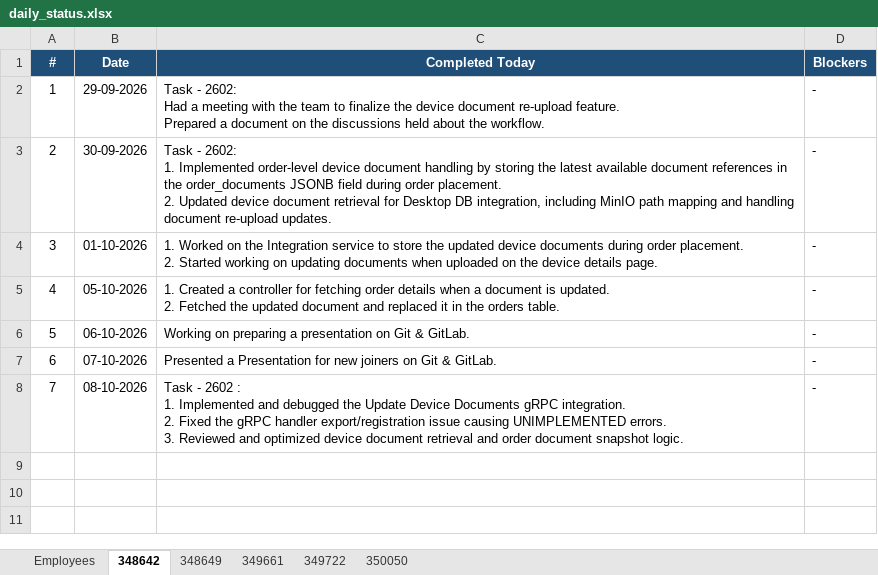
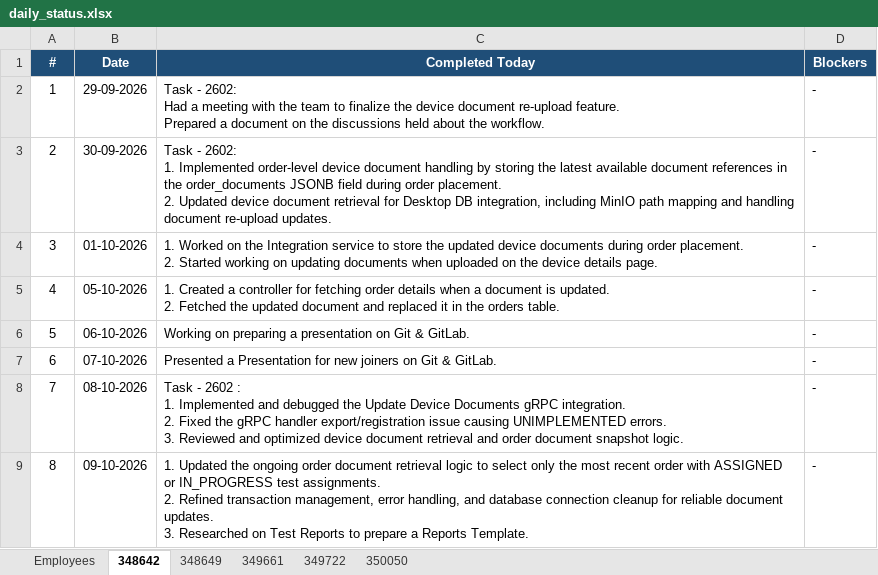
Before and after one commit to vishnumohan350050/webportal-daily-status, an Excel workbook: daily_status.xlsx, sheet 348642, drawn as a sheet; values as stored, in another font and other column widths than the file's, no borders; ↵ is a line break in a cell; the diff names each change by its address in the sheet, - before the commit and + after, or states it on an @@ line.

Commit message:
Daily status update (run 37931830031)

```diff
--- a/daily_status.xlsx (sheet 348642)
+++ b/daily_status.xlsx (sheet 348642)
+row 9: 8 | 09-10-2026 | 1. Updated the ongoing order document retrieval logic to select only the most recent order with ASSIGNED or IN_PROGRESS test assignments. ↵ 2. Refined transaction management, error handling, and database connection cleanup for reliable document updates. ↵ 3. Researched on Test Reports to prepare a Reports Template. | -
```
